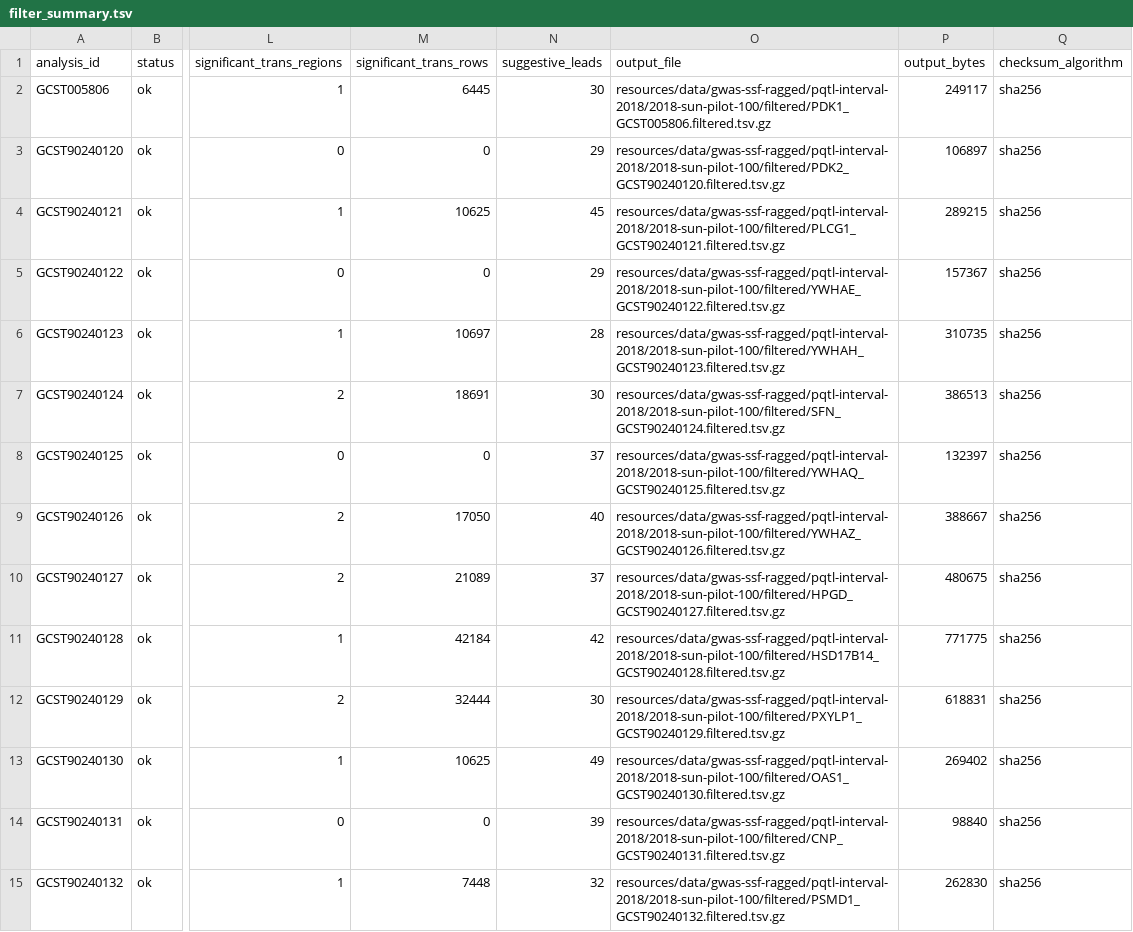
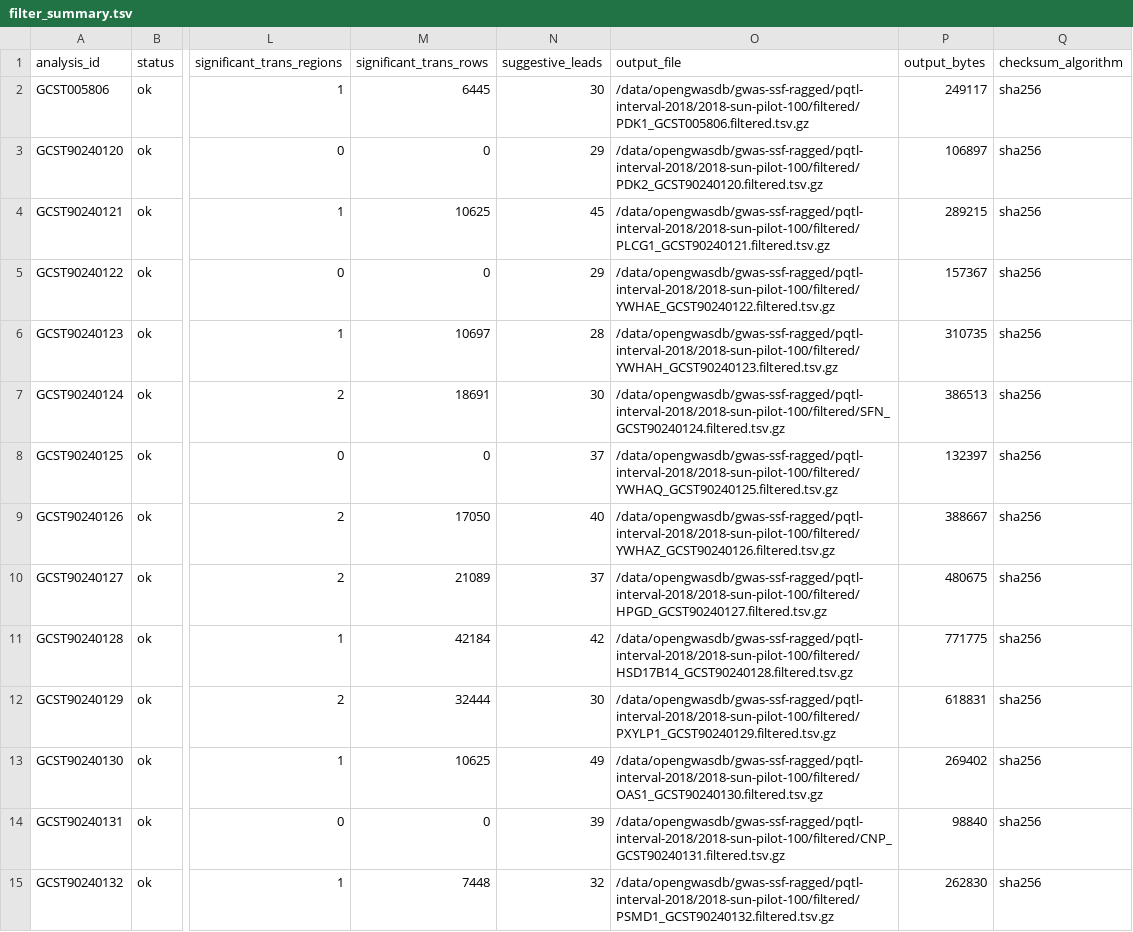
Before and after one commit to MRCIEU/opengwasdb-stores, a TSV file: families/pqtl-interval-2018/releases/2018-sun-pilot-100/sidecars/filter_summary.tsv, drawn as a sheet; only a part is shown, gaps mark what is left out; the diff covers the shown part only; the diff names each change by its address in the sheet, - before the commit and + after, or states it on an @@ line.

```diff
--- a/families/pqtl-interval-2018/releases/2018-sun-pilot-100/sidecars/filter_summary.tsv
+++ b/families/pqtl-interval-2018/releases/2018-sun-pilot-100/sidecars/filter_summary.tsv
-O2 (output_file): resources/data/gwas-ssf-ragged/pqtl-interval-2018/2018-sun-pilot-100/filtered/PDK1_GCST005806.filtered.tsv.gz
+O2 (output_file): /data/opengwasdb/gwas-ssf-ragged/pqtl-interval-2018/2018-sun-pilot-100/filtered/PDK1_GCST005806.filtered.tsv.gz
-O3 (output_file): resources/data/gwas-ssf-ragged/pqtl-interval-2018/2018-sun-pilot-100/filtered/PDK2_GCST90240120.filtered.tsv.gz
+O3 (output_file): /data/opengwasdb/gwas-ssf-ragged/pqtl-interval-2018/2018-sun-pilot-100/filtered/PDK2_GCST90240120.filtered.tsv.gz
-O4 (output_file): resources/data/gwas-ssf-ragged/pqtl-interval-2018/2018-sun-pilot-100/filtered/PLCG1_GCST90240121.filtered.tsv.gz
+O4 (output_file): /data/opengwasdb/gwas-ssf-ragged/pqtl-interval-2018/2018-sun-pilot-100/filtered/PLCG1_GCST90240121.filtered.tsv.gz
-O5 (output_file): resources/data/gwas-ssf-ragged/pqtl-interval-2018/2018-sun-pilot-100/filtered/YWHAE_GCST90240122.filtered.tsv.gz
+O5 (output_file): /data/opengwasdb/gwas-ssf-ragged/pqtl-interval-2018/2018-sun-pilot-100/filtered/YWHAE_GCST90240122.filtered.tsv.gz
-O6 (output_file): resources/data/gwas-ssf-ragged/pqtl-interval-2018/2018-sun-pilot-100/filtered/YWHAH_GCST90240123.filtered.tsv.gz
+O6 (output_file): /data/opengwasdb/gwas-ssf-ragged/pqtl-interval-2018/2018-sun-pilot-100/filtered/YWHAH_GCST90240123.filtered.tsv.gz
-O7 (output_file): resources/data/gwas-ssf-ragged/pqtl-interval-2018/2018-sun-pilot-100/filtered/SFN_GCST90240124.filtered.tsv.gz
+O7 (output_file): /data/opengwasdb/gwas-ssf-ragged/pqtl-interval-2018/2018-sun-pilot-100/filtered/SFN_GCST90240124.filtered.tsv.gz
-O8 (output_file): resources/data/gwas-ssf-ragged/pqtl-interval-2018/2018-sun-pilot-100/filtered/YWHAQ_GCST90240125.filtered.tsv.gz
+O8 (output_file): /data/opengwasdb/gwas-ssf-ragged/pqtl-interval-2018/2018-sun-pilot-100/filtered/YWHAQ_GCST90240125.filtered.tsv.gz
-O9 (output_file): resources/data/gwas-ssf-ragged/pqtl-interval-2018/2018-sun-pilot-100/filtered/YWHAZ_GCST90240126.filtered.tsv.gz
+O9 (output_file): /data/opengwasdb/gwas-ssf-ragged/pqtl-interval-2018/2018-sun-pilot-100/filtered/YWHAZ_GCST90240126.filtered.tsv.gz
-O10 (output_file): resources/data/gwas-ssf-ragged/pqtl-interval-2018/2018-sun-pilot-100/filtered/HPGD_GCST90240127.filtered.tsv.gz
+O10 (output_file): /data/opengwasdb/gwas-ssf-ragged/pqtl-interval-2018/2018-sun-pilot-100/filtered/HPGD_GCST90240127.filtered.tsv.gz
-O11 (output_file): resources/data/gwas-ssf-ragged/pqtl-interval-2018/2018-sun-pilot-100/filtered/HSD17B14_GCST90240128.filtered.tsv.gz
+O11 (output_file): /data/opengwasdb/gwas-ssf-ragged/pqtl-interval-2018/2018-sun-pilot-100/filtered/HSD17B14_GCST90240128.filtered.tsv.gz
-O12 (output_file): resources/data/gwas-ssf-ragged/pqtl-interval-2018/2018-sun-pilot-100/filtered/PXYLP1_GCST90240129.filtered.tsv.gz
+O12 (output_file): /data/opengwasdb/gwas-ssf-ragged/pqtl-interval-2018/2018-sun-pilot-100/filtered/PXYLP1_GCST90240129.filtered.tsv.gz
-O13 (output_file): resources/data/gwas-ssf-ragged/pqtl-interval-2018/2018-sun-pilot-100/filtered/OAS1_GCST90240130.filtered.tsv.gz
+O13 (output_file): /data/opengwasdb/gwas-ssf-ragged/pqtl-interval-2018/2018-sun-pilot-100/filtered/OAS1_GCST90240130.filtered.tsv.gz
-O14 (output_file): resources/data/gwas-ssf-ragged/pqtl-interval-2018/2018-sun-pilot-100/filtered/CNP_GCST90240131.filtered.tsv.gz
+O14 (output_file): /data/opengwasdb/gwas-ssf-ragged/pqtl-interval-2018/2018-sun-pilot-100/filtered/CNP_GCST90240131.filtered.tsv.gz
-O15 (output_file): resources/data/gwas-ssf-ragged/pqtl-interval-2018/2018-sun-pilot-100/filtered/PSMD1_GCST90240132.filtered.tsv.gz
+O15 (output_file): /data/opengwasdb/gwas-ssf-ragged/pqtl-interval-2018/2018-sun-pilot-100/filtered/PSMD1_GCST90240132.filtered.tsv.gz
```
Also changed, not shown: 86 edited cells elsewhere in this file, families/pqtl-interval-2018/releases/2018-sun-pilot-100/analyses.tsv, families/pqtl-interval-2018/releases/2018-sun-pilot-100/sidecars/build_report.tsv, 7 other files.
